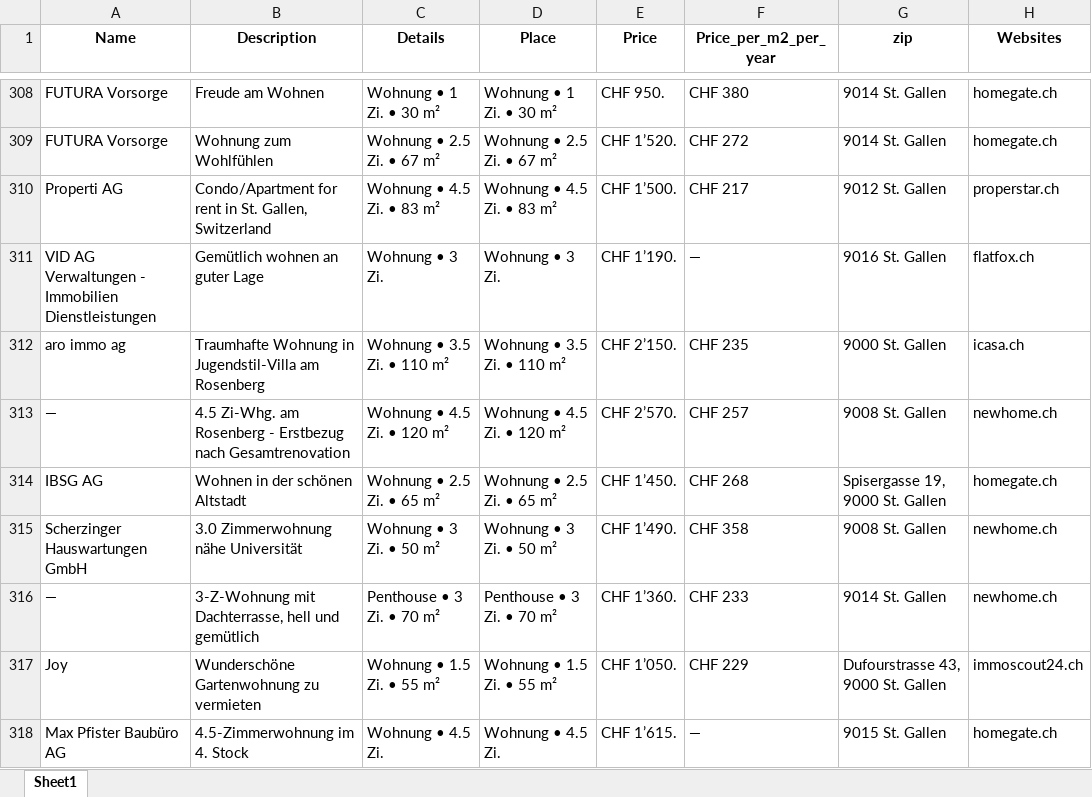
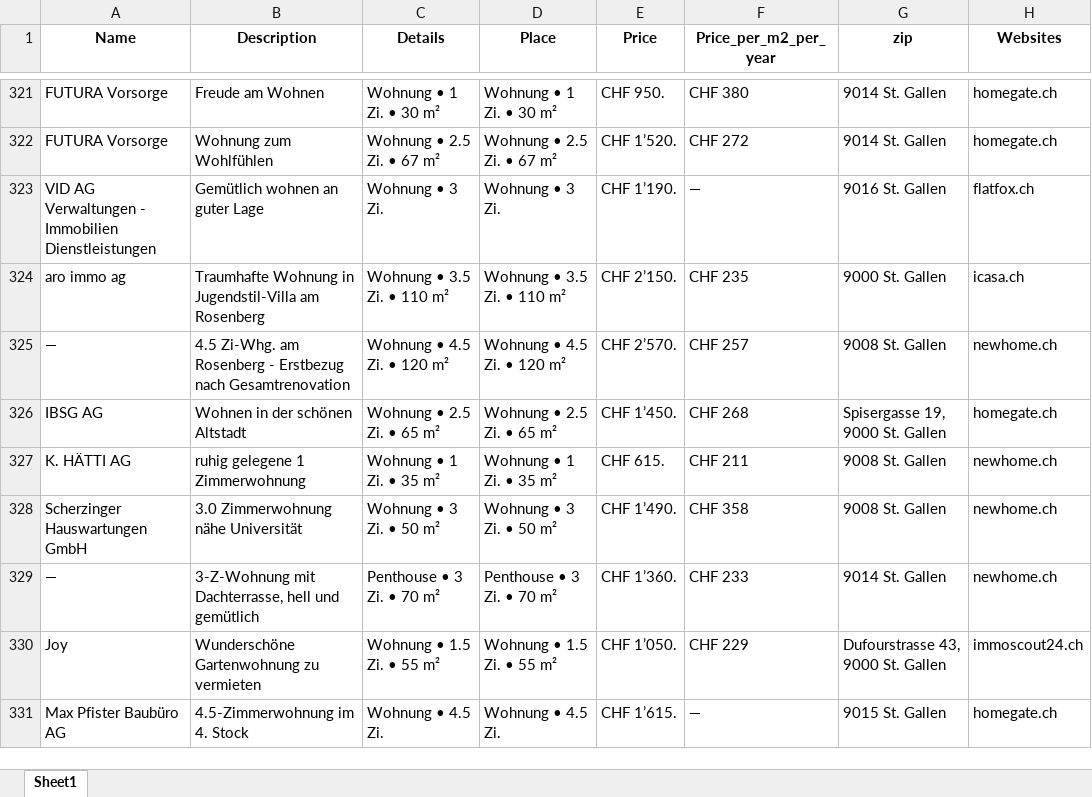
Before and after one commit to lorexzx/CS, an Excel workbook: Immobilienliste.xlsx, sheet Sheet1, drawn as a sheet; only a part is shown, gaps mark what is left out; values as stored, in another font and other column widths than the file's, no borders; removed rows and columns are numbered as before the commit, all else as after; the diff covers the shown part only; the diff names each change by its address in the sheet, - before the commit and + after, or states it on an @@ line.

```diff
--- a/Immobilienliste.xlsx (sheet Sheet1)
+++ b/Immobilienliste.xlsx (sheet Sheet1)
-row 310: Properti AG | Condo/Apartment for rent in St. Gallen, Switzerland | Wohnung • 4.5 Zi. • 83 m² | Wohnung • 4.5 Zi. • 83 m² | CHF 1’500. | CHF 217 | 9012 St. Gallen | properstar.ch
+row 327: K. HÄTTI AG | ruhig gelegene 1 Zimmerwohnung | Wohnung • 1 Zi. • 35 m² | Wohnung • 1 Zi. • 35 m² | CHF 615. | CHF 211 | 9008 St. Gallen | newhome.ch
```
Also changed, not shown: 28 added rows, 28 removed rows and 38 edited cells elsewhere in this sheet.
